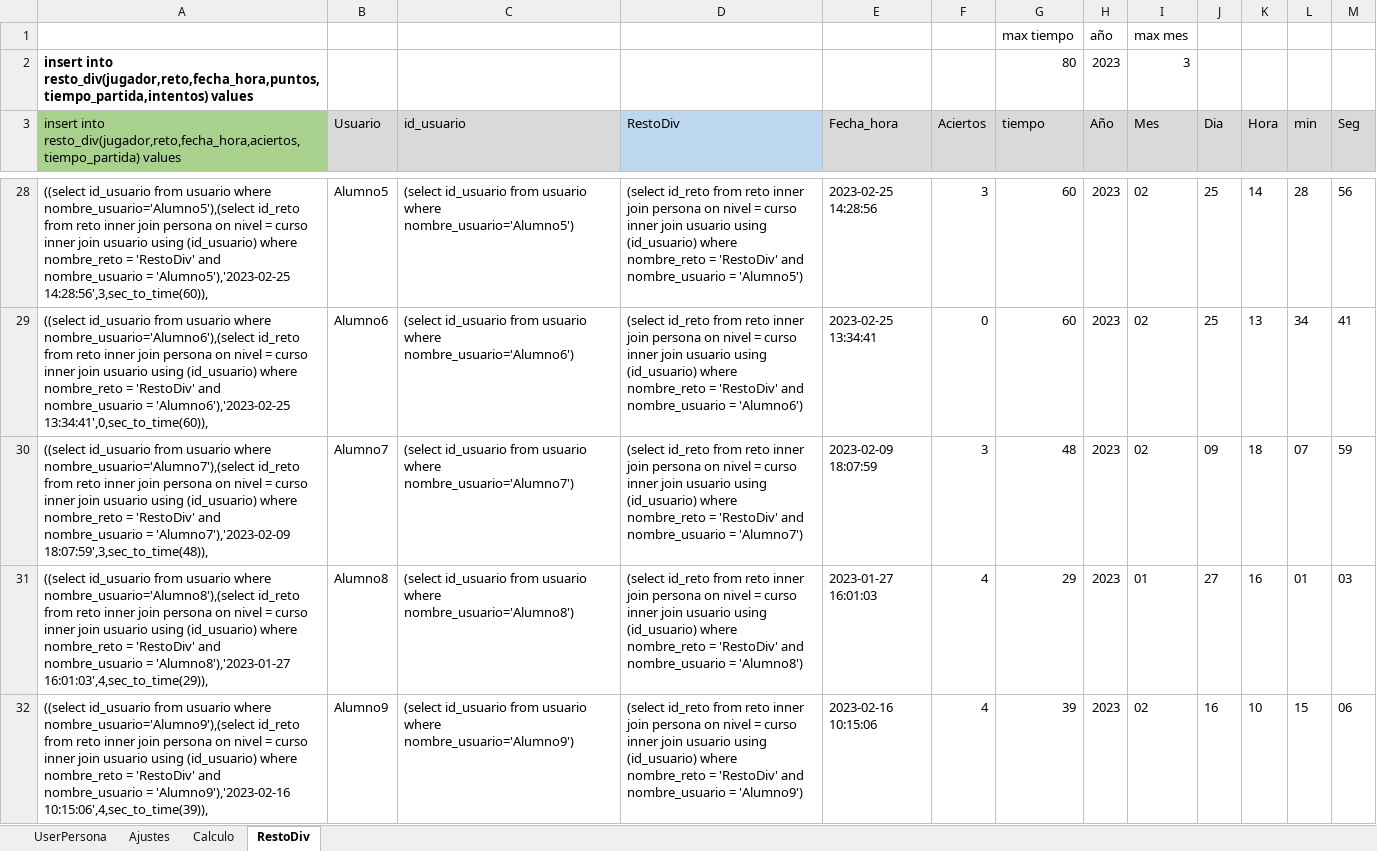
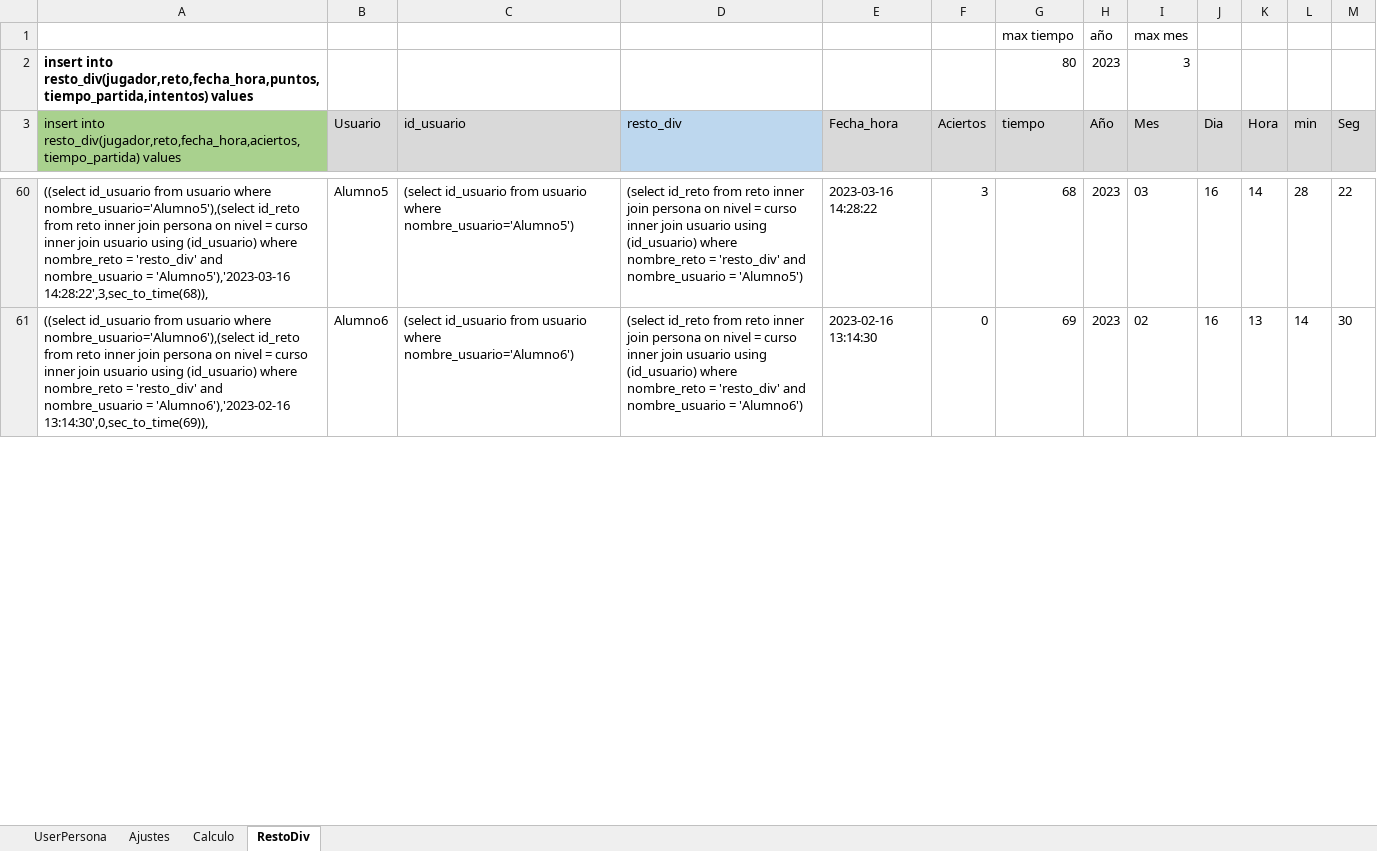
Before and after one commit to CafeConPalito/AgilizandoMentes2, an Excel workbook: BBDD/GeneradorPersonas.xlsx, sheet RestoDiv, drawn as a sheet; only a part is shown, gaps mark what is left out; values as stored, in another font and other column widths than the file's, no borders; removed rows and columns are numbered as before the commit, all else as after; the diff covers the shown part only; the diff names each change by its address in the sheet, - before the commit and + after, or states it on an @@ line.

```diff
--- a/BBDD/GeneradorPersonas.xlsx (sheet RestoDiv)
+++ b/BBDD/GeneradorPersonas.xlsx (sheet RestoDiv)
-D3: RestoDiv
+D3: resto_div
-A60: …nombre_reto = 'RestoDiv' and nombre_usuario = 'Alumno5'),'2023-02-25 14:28:56',3,sec_to_time(60)),
+A60: …nombre_reto = 'resto_div' and nombre_usuario = 'Alumno5'),'2023-03-16 14:28:22',3,sec_to_time(68)),
-D60 (resto_div): …nombre_reto = 'RestoDiv' and nombre_usuario…
+D60 (resto_div): …nombre_reto = 'resto_div' and nombre_usuario…
-E60 (Fecha_hora): 2023-02-25 14:28:56
+E60 (Fecha_hora): 2023-03-16 14:28:22
-G60 (tiempo): 60
+G60 (tiempo): 68
-I60 (Mes): 02
+I60 (Mes): 03
-J60:J61 (Dia): 25
+J60:J61 (Dia): 16
-M60 (Seg): 56
+M60 (Seg): 22
-A61: …nombre_reto = 'RestoDiv' and nombre_usuario = 'Alumno6'),'2023-02-25 13:34:41',0,sec_to_time(60)),
+A61: …nombre_reto = 'resto_div' and nombre_usuario = 'Alumno6'),'2023-02-16 13:14:30',0,sec_to_time(69)),
-D61 (resto_div): …nombre_reto = 'RestoDiv' and nombre_usuario…
+D61 (resto_div): …nombre_reto = 'resto_div' and nombre_usuario…
-E61 (Fecha_hora): 2023-02-25 13:34:41
+E61 (Fecha_hora): 2023-02-16 13:14:30
-G61 (tiempo): 60
+G61 (tiempo): 69
-L61 (min): 34
+L61 (min): 14
-M61 (Seg): 41
+M61 (Seg): 30
-row 30: ((select id_usuario from usuario where nombre_usuario='Alumno7'),(select id_reto from reto inner join persona on nivel = curso inner join usuario using (id_usuario) where nombre_reto = 'RestoDiv' and nombre_usuario = 'Alumno7'),'2023-02-09 18:07:59',3,sec_to_time(48)), | Alumno7 | (select id_usuario from usuario where nombre_usuario='Alumno7') | (select id_reto from reto inner join persona on nivel = curso inner join usuario using (id_usuario) where nombre_reto = 'RestoDiv' and nombre_usuario = 'Alumno7') | 2023-02-09 18:07:59 | 3 | 48 | 2023 | 02 | 09 | 18 | 07 | 59
-row 31: ((select id_usuario from usuario where nombre_usuario='Alumno8'),(select id_reto from reto inner join persona on nivel = curso inner join usuario using (id_usuario) where nombre_reto = 'RestoDiv' and nombre_usuario = 'Alumno8'),'2023-01-27 16:01:03',4,sec_to_time(29)), | Alumno8 | (select id_usuario from usuario where nombre_usuario='Alumno8') | (select id_reto from reto inner join persona on nivel = curso inner join usuario using (id_usuario) where nombre_reto = 'RestoDiv' and nombre_usuario = 'Alumno8') | 2023-01-27 16:01:03 | 4 | 29 | 2023 | 01 | 27 | 16 | 01 | 03
-row 32: ((select id_usuario from usuario where nombre_usuario='Alumno9'),(select id_reto from reto inner join persona on nivel = curso inner join usuario using (id_usuario) where nombre_reto = 'RestoDiv' and nombre_usuario = 'Alumno9'),'2023-02-16 10:15:06',4,sec_to_time(39)), | Alumno9 | (select id_usuario from usuario where nombre_usuario='Alumno9') | (select id_reto from reto inner join persona on nivel = curso inner join usuario using (id_usuario) where nombre_reto = 'RestoDiv' and nombre_usuario = 'Alumno9') | 2023-02-16 10:15:06 | 4 | 39 | 2023 | 02 | 16 | 10 | 15 | 06
```
Also changed, not shown: 83 added rows, 32 removed rows, 95 edited cells and cell formats elsewhere in this sheet, sheet Calculo, formulas that keep their value, 5 other files.
